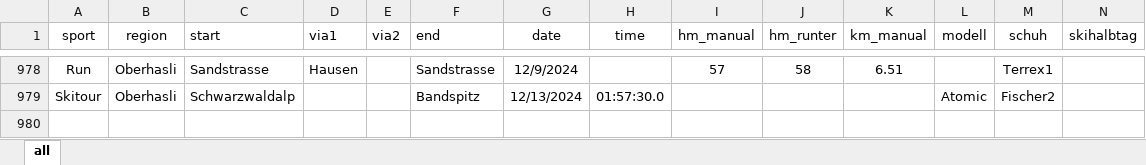
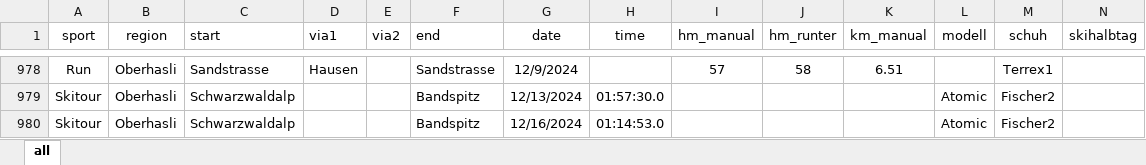
Before and after one commit to rufi77/running, an Excel workbook: data/touren.xlsx, sheet all, drawn as a sheet; only a part is shown, gaps mark what is left out; values as stored, in another font and other column widths than the file's, no borders; conditional formats not drawn; rows hold the shown columns only; the diff names each change by its address in the sheet, - before the commit and + after, or states it on an @@ line.

```diff
--- a/data/touren.xlsx (sheet all)
+++ b/data/touren.xlsx (sheet all)
+row 980: Skitour | Oberhasli | Schwarzwaldalp |  |  | Bandspitz | 12/16/2024 | 01:14:53.0 |  |  |  | Atomic | Fischer2
```
Also changed, not shown: 17 other files.
